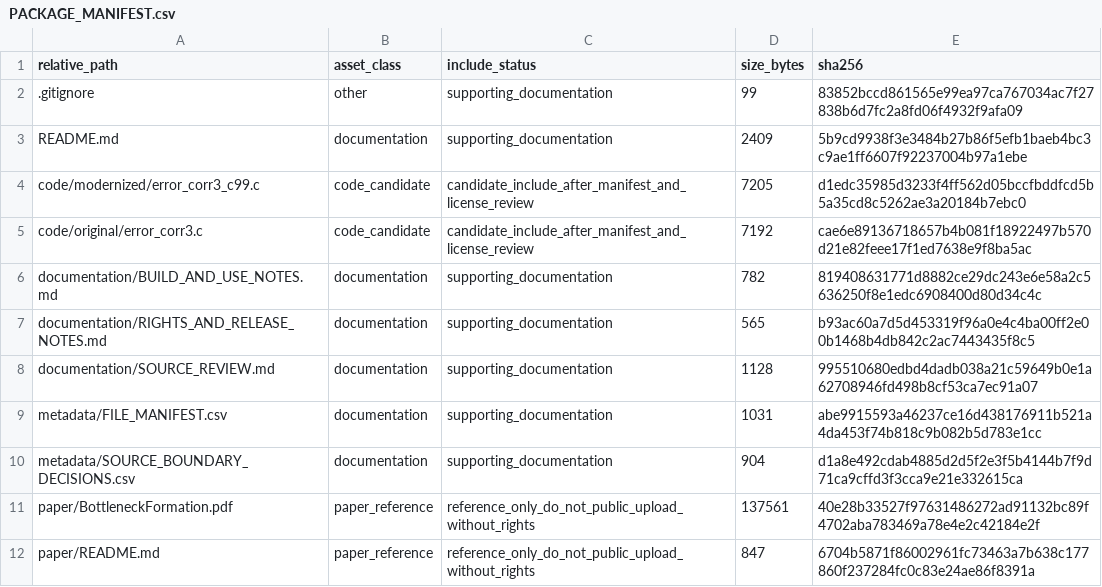
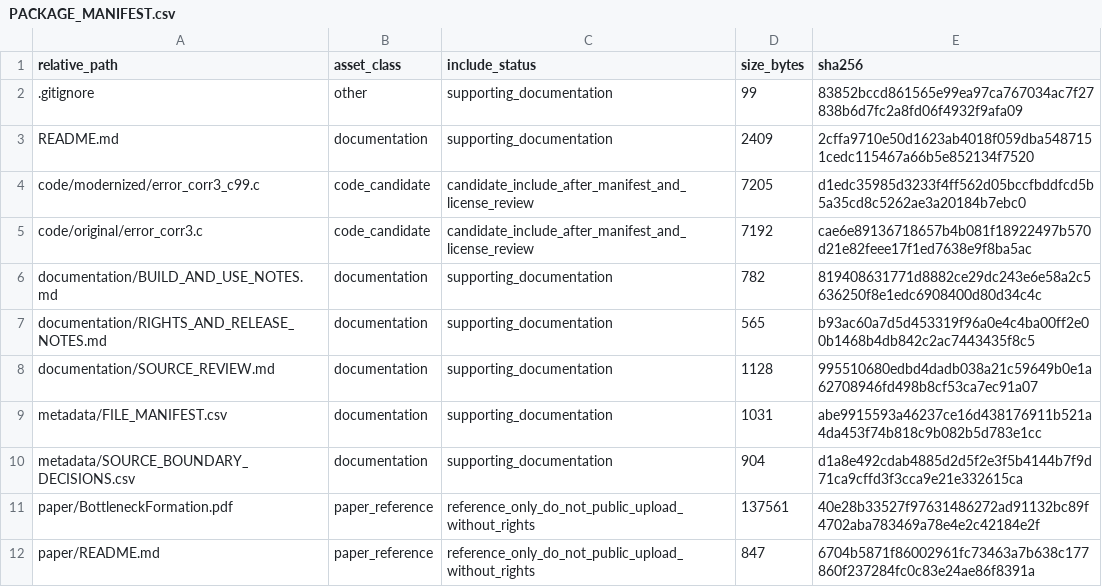
Before and after one commit to dlevinson/paper-2004-01-a-queuing-and-statistical-analysis-of-freeway-bottleneck-formation, a CSV file: PACKAGE_MANIFEST.csv, drawn as a sheet.

Commit message:
Initial local package snapshot

```diff
--- a/PACKAGE_MANIFEST.csv
+++ b/PACKAGE_MANIFEST.csv
@@ -2,3 +2,3 @@ relative_path,asset_class,include_status,size_bytes,sha256
 .gitignore,other,supporting_documentation,99,83852bccd861565e99ea97ca767034ac7f27838b6d7fc2a8fd06f4932f9afa09
-README.md,documentation,supporting_documentation,2409,5b9cd9938f3e3484b27b86f5efb1baeb4bc3c9ae1ff6607f92237004b97a1ebe
+README.md,documentation,supporting_documentation,2409,2cffa9710e50d1623ab4018f059dba5487151cedc115467a66b5e852134f7520
 code/modernized/error_corr3_c99.c,code_candidate,candidate_include_after_manifest_and_license_review,7205,d1edc35985d3233f4ff562d05bccfbddfcd5b5a35cd8c5262ae3a20184b7ebc0
```
Also changed, not shown: 3 other files.
